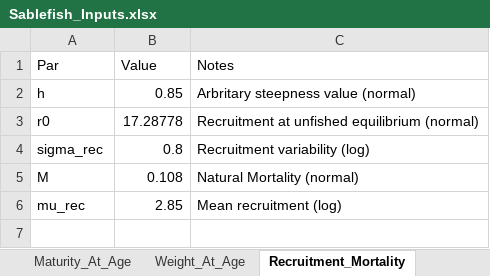
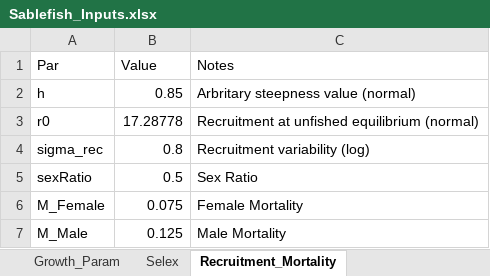
Before and after one commit to chengmatt/Sex_Strc_Sim, an Excel workbook: input/Sablefish_Inputs.xlsx, sheet Recruitment_Mortality, drawn as a sheet; values as stored, in another font and other column widths than the file's, no borders; removed rows and columns are numbered as before the commit, all else as after; the diff names each change by its address in the sheet, - before the commit and + after, or states it on an @@ line.

```diff
--- a/input/Sablefish_Inputs.xlsx (sheet Recruitment_Mortality)
+++ b/input/Sablefish_Inputs.xlsx (sheet Recruitment_Mortality)
-sheet tab: Weight_At_Age
+sheet tab: Growth_Param
+sheet tab: Selex
-row 5: M | 0.108 | Natural Mortality (normal)
-row 6: mu_rec | 2.85 | Mean recruitment (log)
+row 5: sexRatio | 0.5 | Sex Ratio
+row 6: M_Female | 0.075 | Female Mortality
+row 7: M_Male | 0.125 | Male Mortality
```
Also changed, not shown: sheet Growth_Param, sheet Maturity_At_Age, sheet Bins, sheet Controls, other sheet tabs, 10 other files.
